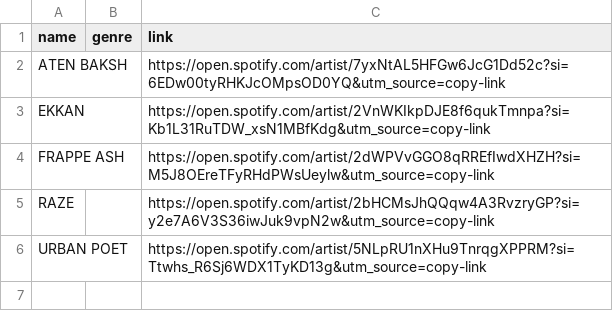
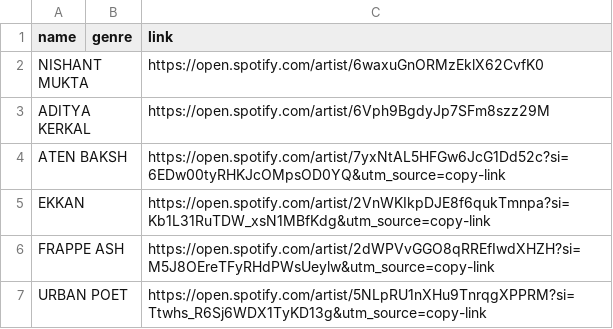
Before and after one commit to NotRithik/fivepointfive-content, a CSV file: content/current-artists.csv, drawn as a sheet; removed rows and columns are numbered as before the commit, all else as after; the diff names each change by its address in the sheet, - before the commit and + after, or states it on an @@ line.

Commit message:
Add new artists and update existing entries in CSV
Added new artists NISHANT MUKTA and ADITYA KERKAL to the CSV file. Updated RAZE and URBAN POET entries.

```diff
--- a/content/current-artists.csv
+++ b/content/current-artists.csv
+row 2: NISHANT MUKTA |  | https://open.spotify.com/artist/6waxuGnORMzEklX62CvfK0
+row 3: ADITYA KERKAL |  | https://open.spotify.com/artist/6Vph9BgdyJp7SFm8szz29M
-row 5: RAZE |  | https://open.spotify.com/artist/2bHCMsJhQQqw4A3RvzryGP?si=y2e7A6V3S36iwJuk9vpN2w&utm_source=copy-link
```
